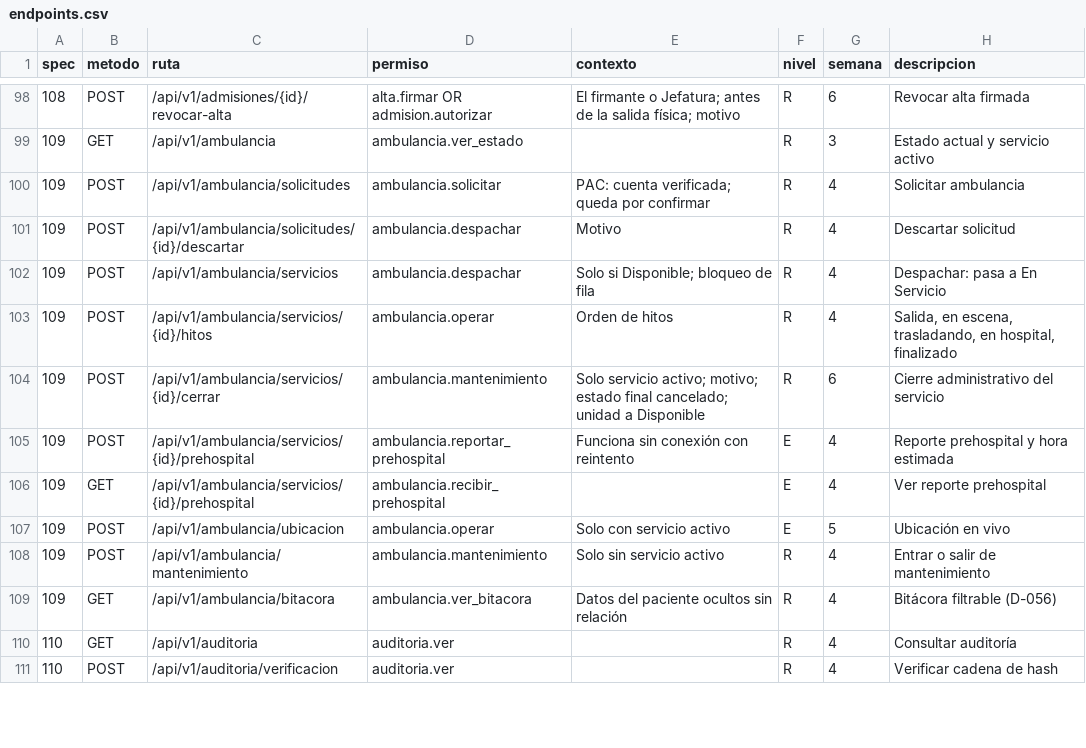
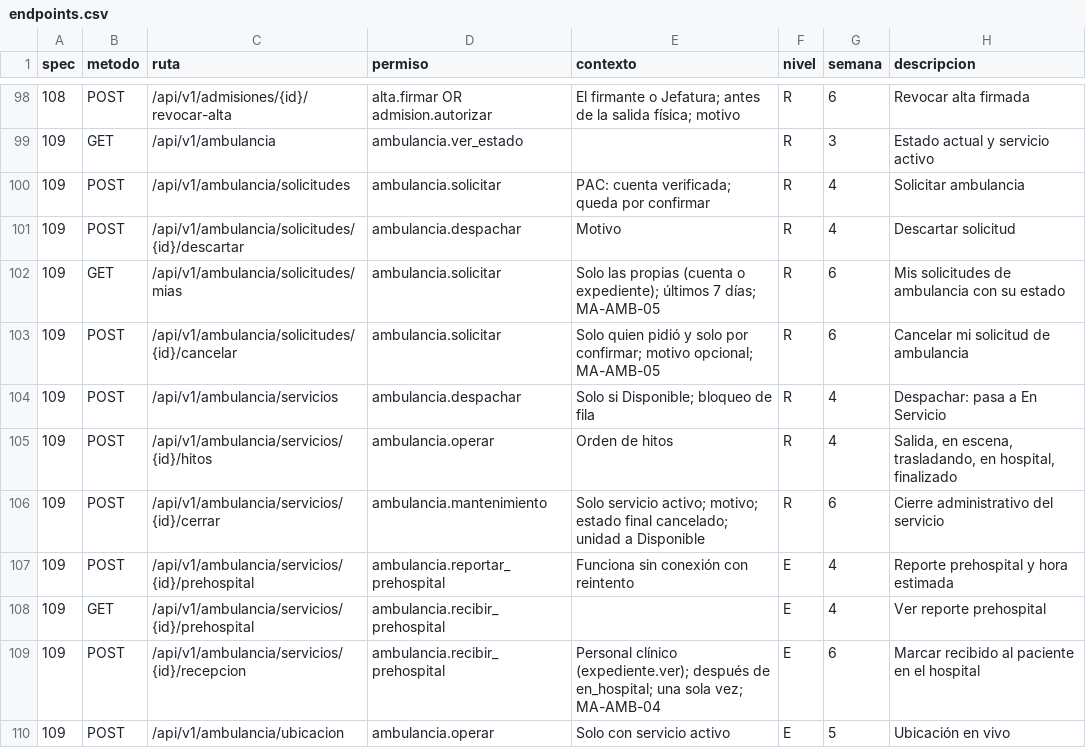
Before and after one commit to jojosenthusiast/Gestion_hospitalaria_universitaria_Climesa, a CSV file: docs/arquitectura/datos/endpoints.csv, drawn as a sheet; only a part is shown, gaps mark what is left out; the shorter side is filled out with more unchanged rows; the diff names each change by its address in the sheet, - before the commit and + after, or states it on an @@ line.

Commit message:
feat(ambulance): add final states without fake arrival, hospital handover and patient request tracking
- MA-AMB-03: fallecido and desviado final states; trasladando can finish with a reason;
  activeService.finalStates and a DB trigger keep final state consistent with milestones
- MA-AMB-04: POST /ambulancia/servicios/{id}/recepcion records recibido_por once after en_hospital;
  prehospital view exposes arrived, handover and allowedActions
- MA-AMB-05: GET /ambulancia/solicitudes/mias and POST /ambulancia/solicitudes/{id}/cancelar
- web shows the handover and the new final states

```diff
--- a/docs/arquitectura/datos/endpoints.csv
+++ b/docs/arquitectura/datos/endpoints.csv
+row 102: 109 | GET | /api/v1/ambulancia/solicitudes/mias | ambulancia.solicitar | Solo las propias (cuenta o expediente); últimos 7 días; MA-AMB-05 | R | 6 | Mis solicitudes de ambulancia con su estado
+row 103: 109 | POST | /api/v1/ambulancia/solicitudes/{id}/cancelar | ambulancia.solicitar | Solo quien pidió y solo por confirmar; motivo opcional; MA-AMB-05 | R | 6 | Cancelar mi solicitud de ambulancia
+row 109: 109 | POST | /api/v1/ambulancia/servicios/{id}/recepcion | ambulancia.recibir_prehospital | Personal clínico (expediente.ver); después de en_hospital; una sola vez; MA-AMB-04 | E | 6 | Marcar recibido al paciente en el hospital
```
Also changed, not shown: 18 other files.
